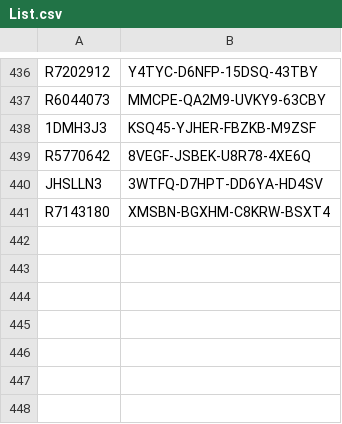
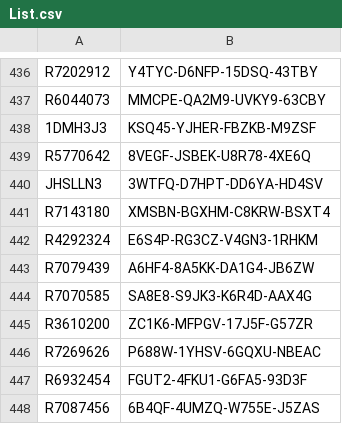
Before and after one commit to balsmr/Test, a CSV file: List.csv, drawn as a sheet; only a part is shown, gaps mark what is left out; the diff names each change by its address in the sheet, - before the commit and + after, or states it on an @@ line.

Commit message:
Update List.csv

```diff
--- a/List.csv
+++ b/List.csv
+row 442: R4292324 | E6S4P-RG3CZ-V4GN3-1RHKM
+row 443: R7079439 | A6HF4-8A5KK-DA1G4-JB6ZW
+row 444: R7070585 | SA8E8-S9JK3-K6R4D-AAX4G
+row 445: R3610200 | ZC1K6-MFPGV-17J5F-G57ZR
+row 446: R7269626 | P688W-1YHSV-6GQXU-NBEAC
+row 447: R6932454 | FGUT2-4FKU1-G6FA5-93D3F
+row 448: R7087456 | 6B4QF-4UMZQ-W755E-J5ZAS
```
